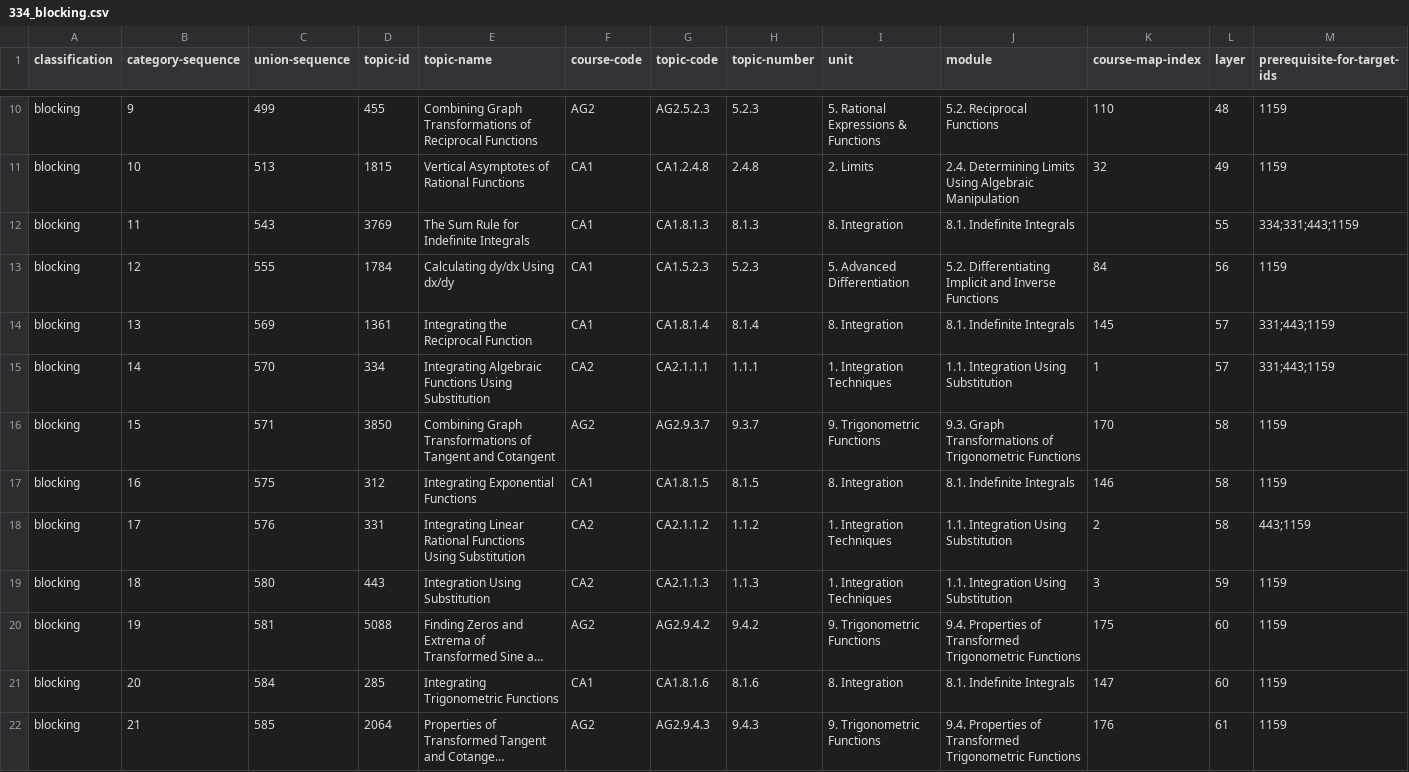
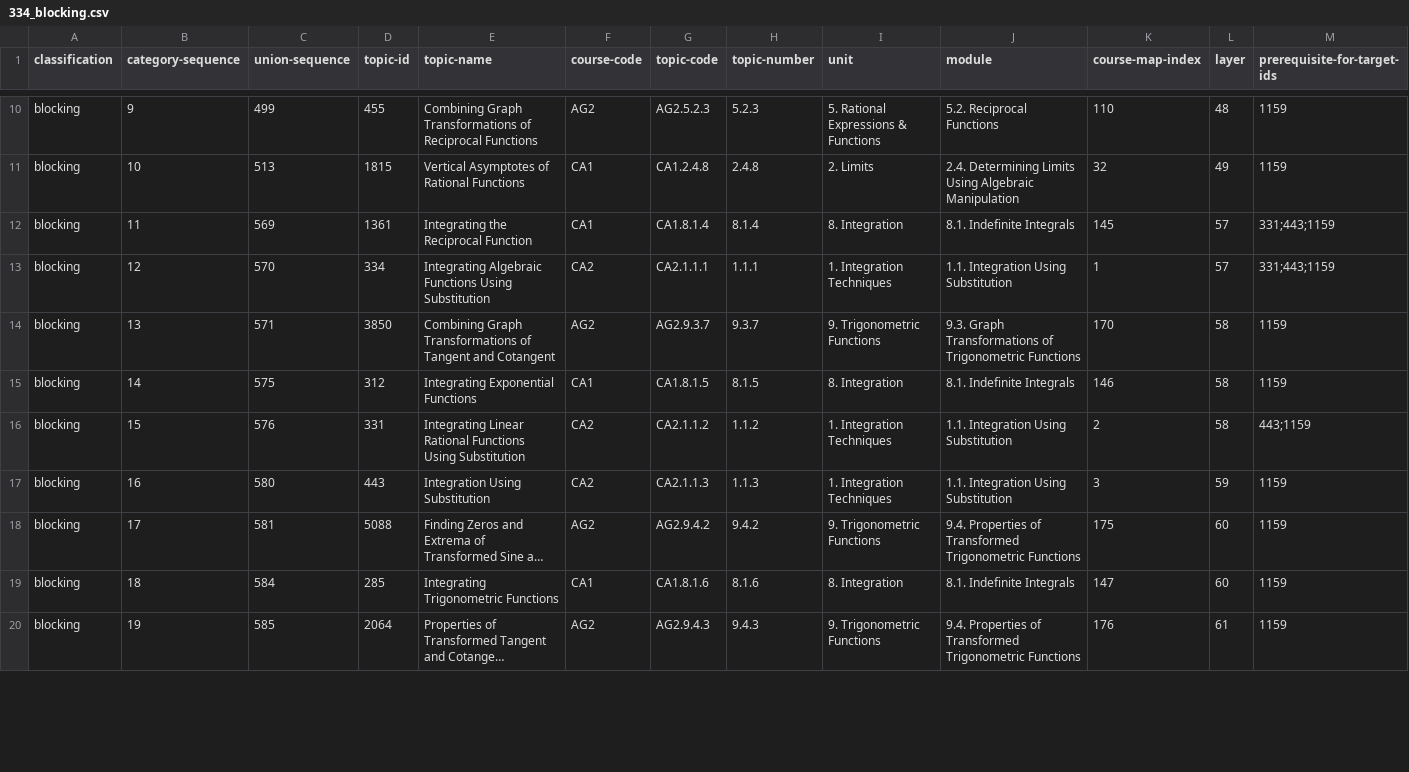
Before and after one commit to commotum/study, a CSV file: vault/252/334_blocking.csv, drawn as a sheet; only a part is shown, gaps mark what is left out; long unchanged cells end in …; removed rows and columns are numbered as before the commit, all else as after; rows hold the shown columns only; the diff covers the shown part only; the diff names each change by its address in the sheet, - before the commit and + after, or states it on an @@ line.

```diff
--- a/vault/252/334_blocking.csv
+++ b/vault/252/334_blocking.csv
-row 12: blocking | 11 | 543 | 3769 | The Sum Rule for Indefinite Integrals | CA1 | CA1.8.1.3 | 8.1.3 | 8. Integration | 8.1. Indefinite Integrals |  | 55 | 334;331;443;1159
-row 13: blocking | 12 | 555 | 1784 | Calculating dy/dx Using dx/dy | CA1 | CA1.5.2.3 | 5.2.3 | 5. Advanced Differentiation | 5.2. Differentiating Implicit and Inverse Functions | 84 | 56 | 1159
-B12 (category-sequence): 13
+B12 (category-sequence): 11
-B13 (category-sequence): 14
+B13 (category-sequence): 12
-B14 (category-sequence): 15
+B14 (category-sequence): 13
-B15 (category-sequence): 16
+B15 (category-sequence): 14
-B16 (category-sequence): 17
+B16 (category-sequence): 15
-B17 (category-sequence): 18
+B17 (category-sequence): 16
-B18 (category-sequence): 19
+B18 (category-sequence): 17
-B19 (category-sequence): 20
+B19 (category-sequence): 18
-B20 (category-sequence): 21
+B20 (category-sequence): 19
```
Also changed, not shown: 2 removed rows and 9 edited cells elsewhere in this file, vault/252/334_complete.csv, vault/252/334_equivalent.csv, 7 other files.
